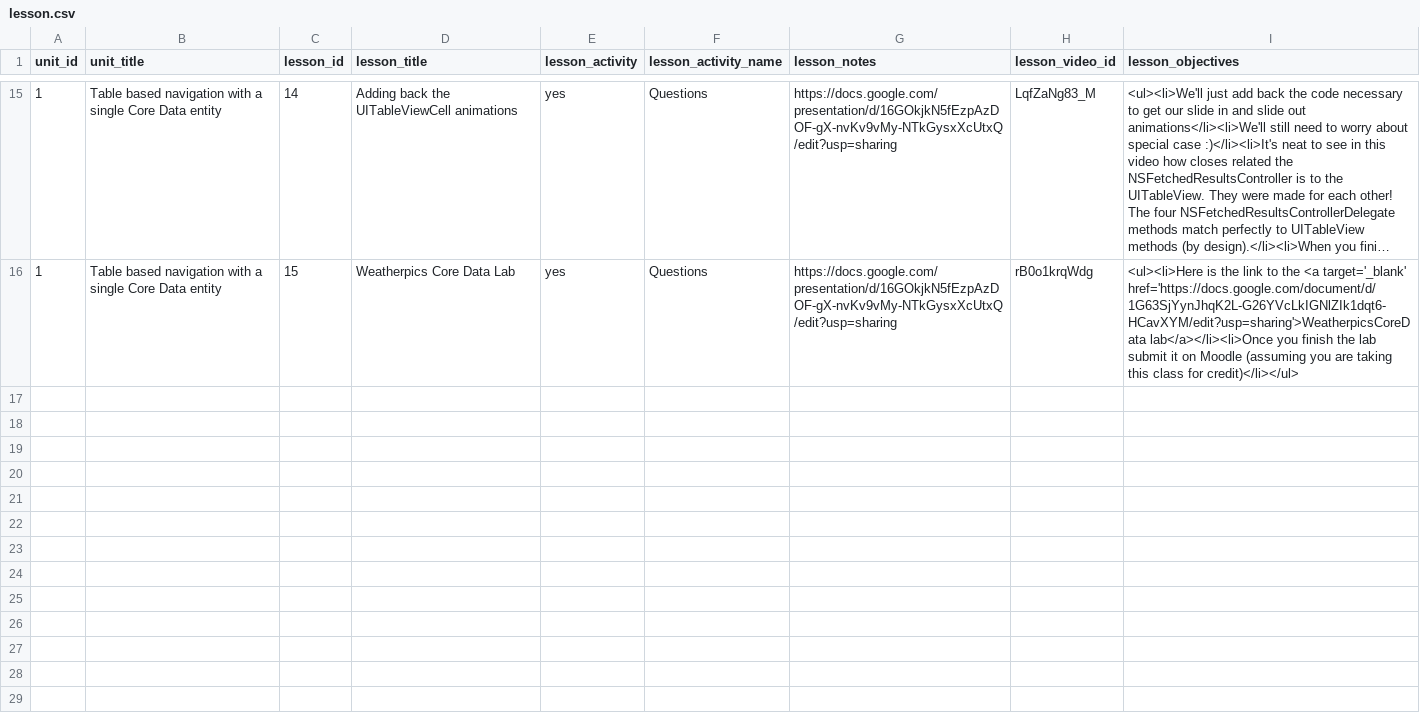
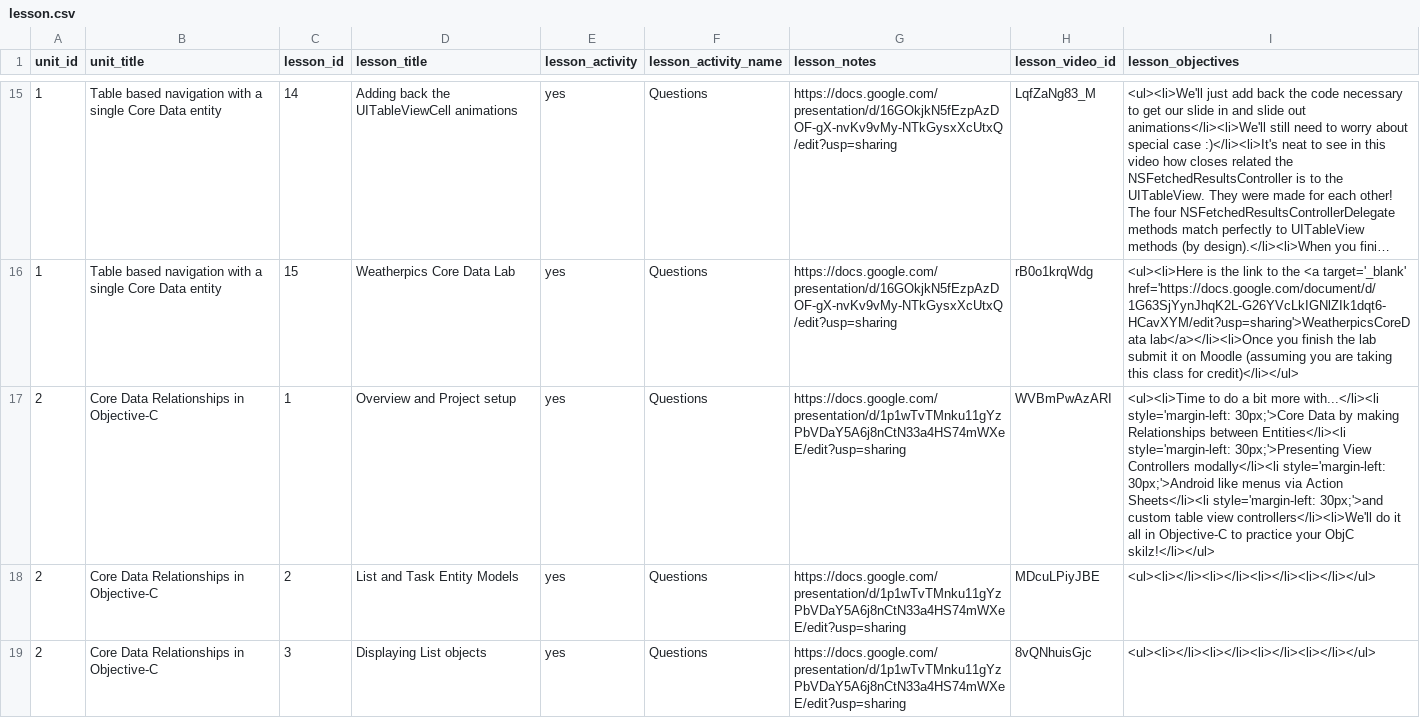
Before and after one commit to Rosebotics/RoseboticsWeb, a CSV file: appengine/courses/ios-core-data/data/lesson.csv, drawn as a sheet; only a part is shown, gaps mark what is left out; long unchanged cells end in …; the diff covers the shown part only; the diff names each change by its address in the sheet, - before the commit and + after, or states it on an @@ line.

Commit message:
Starting to get the Core Data Relationships out

```diff
--- a/appengine/courses/ios-core-data/data/lesson.csv
+++ b/appengine/courses/ios-core-data/data/lesson.csv
+row 17: 2 | Core Data Relationships in Objective-C | 1 | Overview and Project setup | yes | Questions | https://docs.google.com/presentation/d/1p1wTvTMnku11gYzPbVDaY5A6j8nCtN33a4HS74mWXeE/edit?usp=sharing | WVBmPwAzARI | <ul><li>Time to do a bit more with...</li><li style='margin-left: 30px;'>Core Data by making Relationships between Entities</li><li style='margin-left: 30px;'>Presenting View Controllers modally</li><li style='margin-left: 30px;'>Android like menus via Action Sheets</li><li style='margin-left: 30px;'>and custom table view controllers</li><li>We'll do it all in Objective-C to practice your ObjC skilz!</li></ul>
+row 18: 2 | Core Data Relationships in Objective-C | 2 | List and Task Entity Models | yes | Questions | https://docs.google.com/presentation/d/1p1wTvTMnku11gYzPbVDaY5A6j8nCtN33a4HS74mWXeE/edit?usp=sharing | MDcuLPiyJBE | <ul><li></li><li></li><li></li><li></li></ul>
+row 19: 2 | Core Data Relationships in Objective-C | 3 | Displaying List objects | yes | Questions | https://docs.google.com/presentation/d/1p1wTvTMnku11gYzPbVDaY5A6j8nCtN33a4HS74mWXeE/edit?usp=sharing | 8vQNhuisGjc | <ul><li></li><li></li><li></li><li></li></ul>
```
Also changed, not shown: 9 added rows elsewhere in this file, 10 other files.
